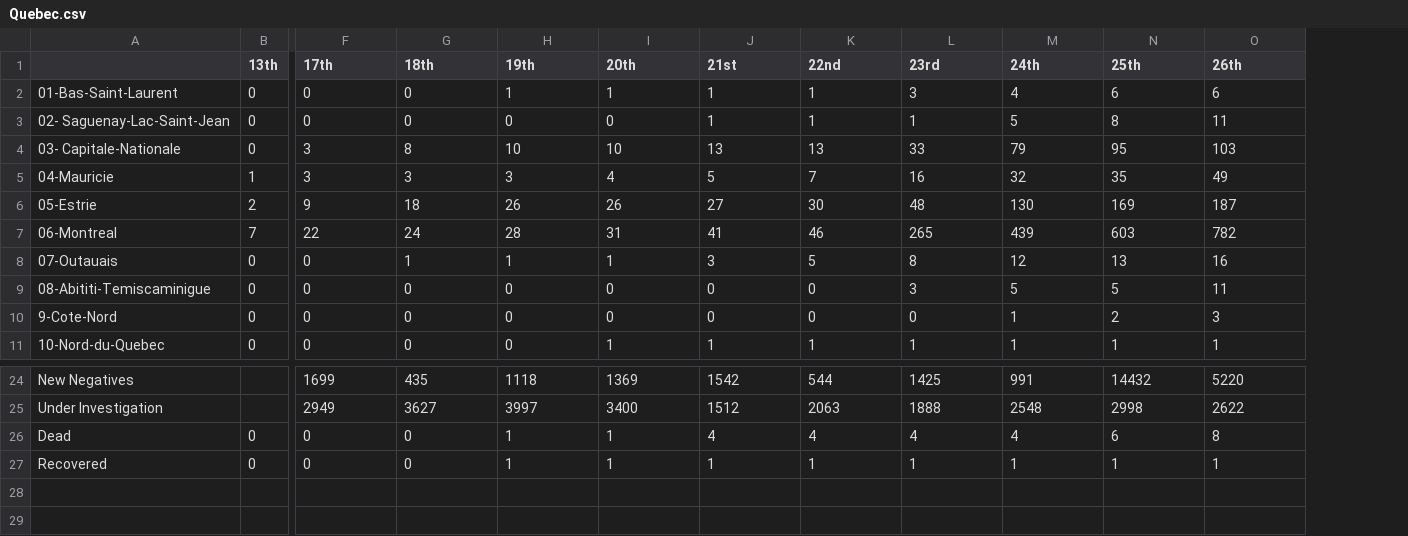
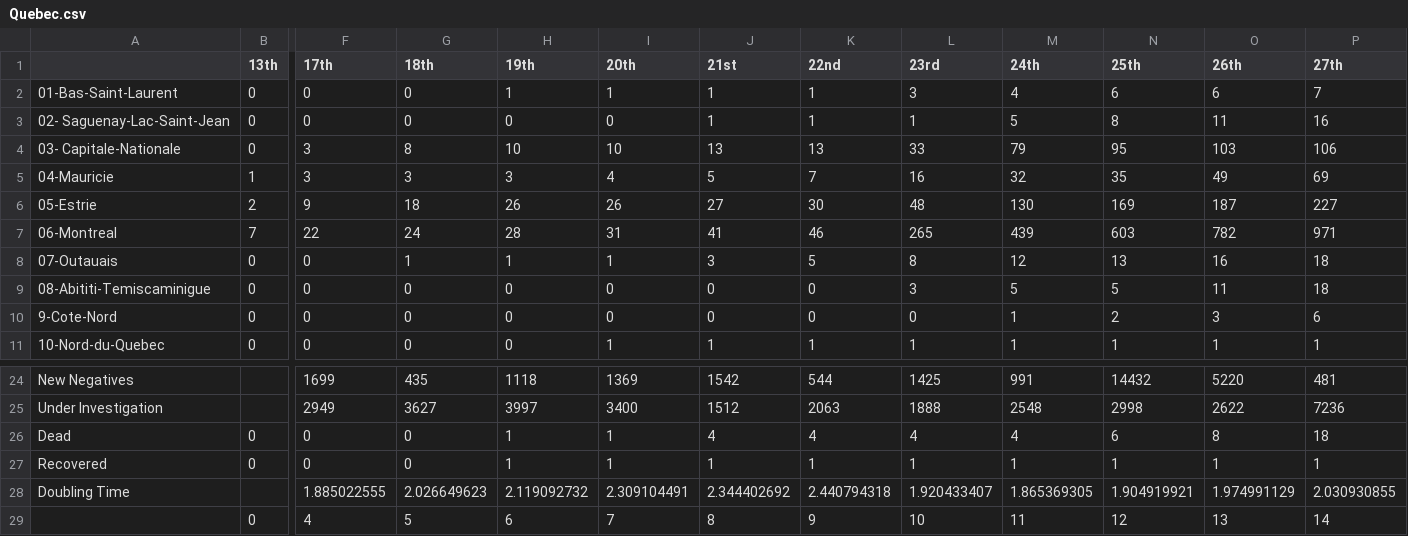
Before and after one commit to nickbent/covid-quebec-ontario, a CSV file: data/quebec/Quebec.csv, drawn as a sheet; only a part is shown, gaps mark what is left out; rows hold the shown columns only; the diff names each change by its address in the sheet, - before the commit and + after, or states it on an @@ line.

Commit message:
Added quebec data

```diff
--- a/data/quebec/Quebec.csv
+++ b/data/quebec/Quebec.csv
+column P (27th), rows 2-11: 7 | 16 | 106 | 69 | 227 | 971 | 18 | 18 | 6 | 1; rows 24-27: 481 | 7236 | 18 | 1
+row 28: Doubling Time |  | 1.885022555 | 2.026649623 | 2.119092732 | 2.309104491 | 2.344402692 | 2.440794318 | 1.920433407 | 1.865369305 | 1.904919921 | 1.974991129 | 2.030930855
+row 29:  | 0 | 4 | 5 | 6 | 7 | 8 | 9 | 10 | 11 | 12 | 13 | 14
```
Also changed, not shown: 9 other files.
